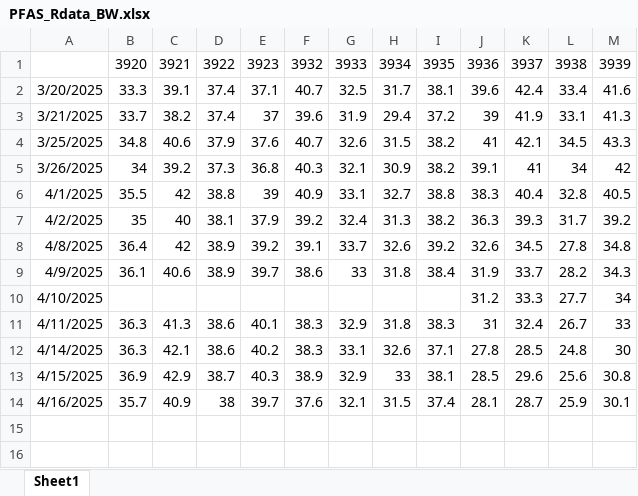
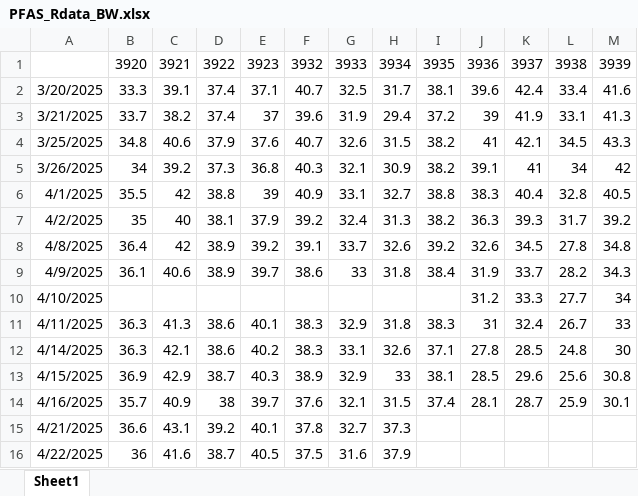
Before and after one commit to usckrc/PFAS_met_cage, an Excel workbook: VQC R work/Data Sheets/PFAS_Rdata_BW.xlsx, sheet Sheet1, drawn as a sheet; values as stored, in another font and other column widths than the file's, no borders; the diff names each change by its address in the sheet, - before the commit and + after, or states it on an @@ line.

```diff
--- a/VQC R work/Data Sheets/PFAS_Rdata_BW.xlsx (sheet Sheet1)
+++ b/VQC R work/Data Sheets/PFAS_Rdata_BW.xlsx (sheet Sheet1)
+row 15: 4/21/2025 | 36.6 | 43.1 | 39.2 | 40.1 | 37.8 | 32.7 | 37.3
+row 16: 4/22/2025 | 36 | 41.6 | 38.7 | 40.5 | 37.5 | 31.6 | 37.9
```
Also changed, not shown: VQC R work/Data Sheets/PFAS_Rdata_Food.xlsx, VQC R work/Data Sheets/PFAS_Rdata_UrineVolume.xlsx, 1 other file.
